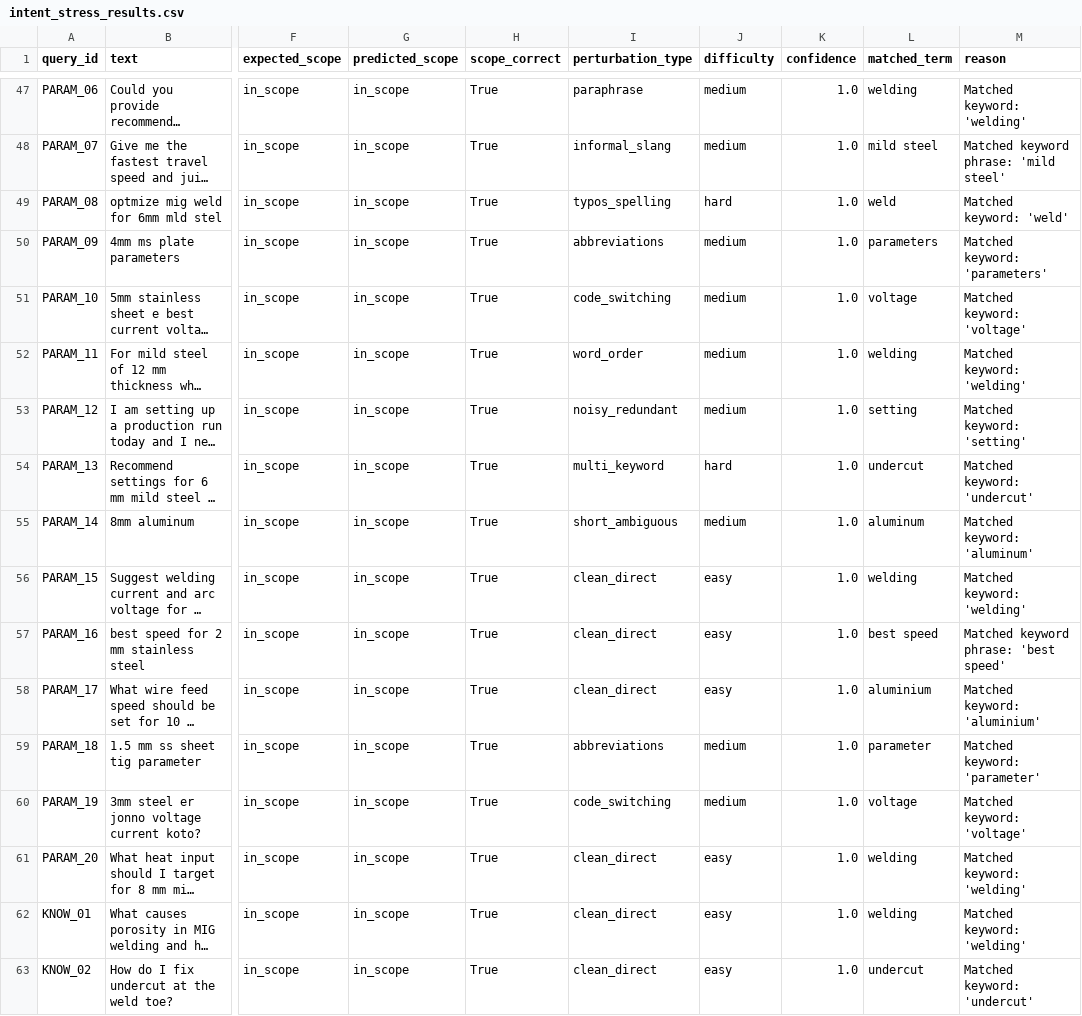
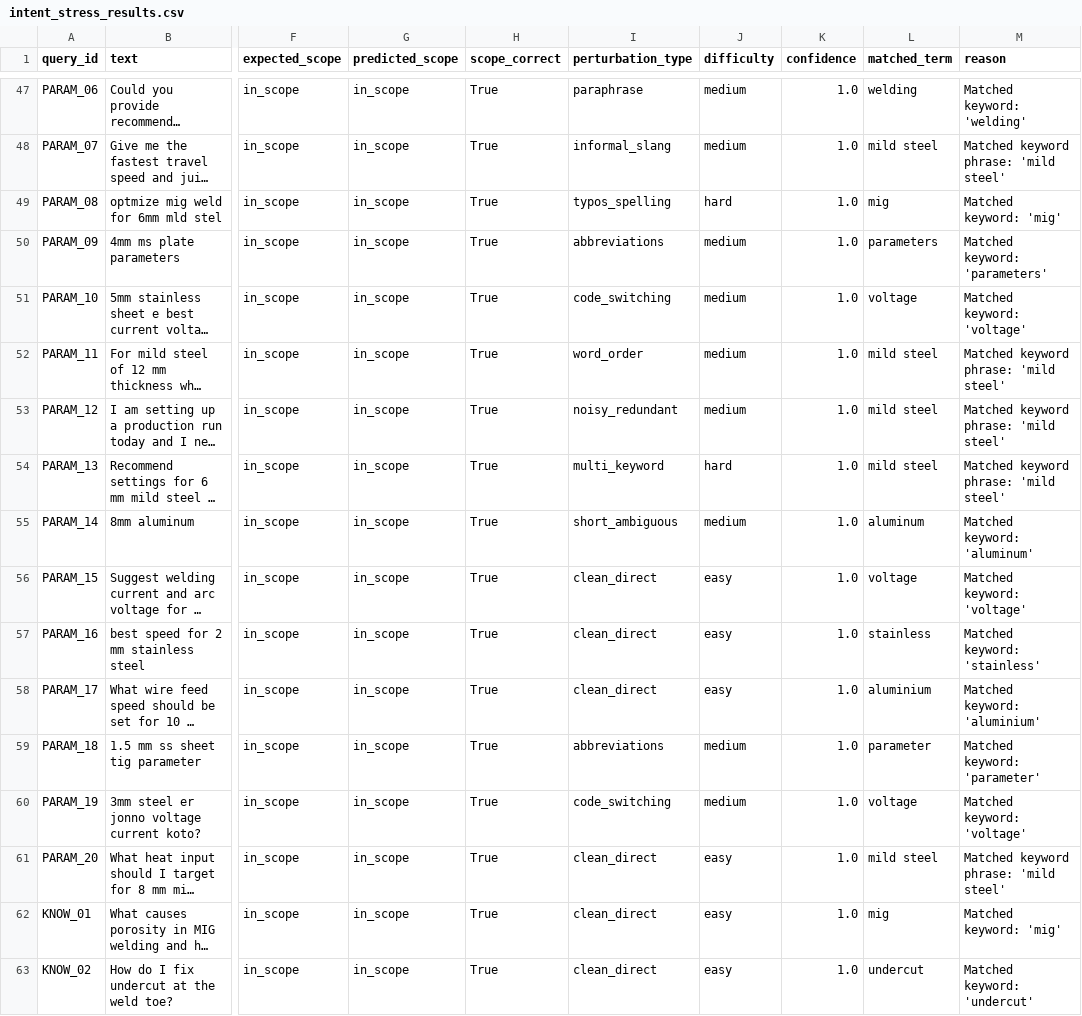
Before and after one commit to Arik09013/manufacturing-chatbot, a CSV file: evaluation/artifacts/intent_stress_results.csv, drawn as a sheet; only a part is shown, gaps mark what is left out; long unchanged cells end in …; the diff covers the shown part only; the diff names each change by its address in the sheet, - before the commit and + after, or states it on an @@ line.

```diff
--- a/evaluation/artifacts/intent_stress_results.csv
+++ b/evaluation/artifacts/intent_stress_results.csv
-L49 (matched_term): weld
+L49 (matched_term): mig
-M49 (reason): Matched keyword: 'weld'
+M49 (reason): Matched keyword: 'mig'
-L52 (matched_term): welding
+L52 (matched_term): mild steel
-M52 (reason): Matched keyword: 'welding'
+M52 (reason): Matched keyword phrase: 'mild steel'
-L53 (matched_term): setting
+L53 (matched_term): mild steel
-M53 (reason): Matched keyword: 'setting'
+M53 (reason): Matched keyword phrase: 'mild steel'
-L54 (matched_term): undercut
+L54 (matched_term): mild steel
-M54 (reason): Matched keyword: 'undercut'
+M54 (reason): Matched keyword phrase: 'mild steel'
-L56 (matched_term): welding
+L56 (matched_term): voltage
-M56 (reason): Matched keyword: 'welding'
+M56 (reason): Matched keyword: 'voltage'
-L57 (matched_term): best speed
+L57 (matched_term): stainless
-M57 (reason): Matched keyword phrase: 'best speed'
+M57 (reason): Matched keyword: 'stainless'
-L61 (matched_term): welding
+L61 (matched_term): mild steel
-M61 (reason): Matched keyword: 'welding'
+M61 (reason): Matched keyword phrase: 'mild steel'
-L62 (matched_term): welding
+L62 (matched_term): mig
-M62 (reason): Matched keyword: 'welding'
+M62 (reason): Matched keyword: 'mig'
```
Also changed, not shown: 56 edited cells elsewhere in this file, 17 other files.
